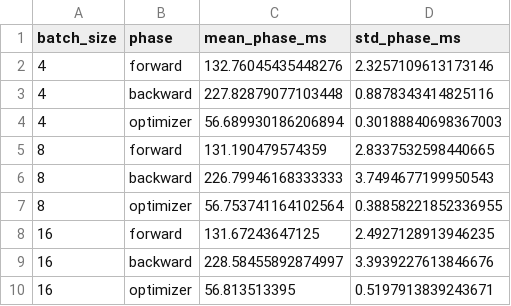
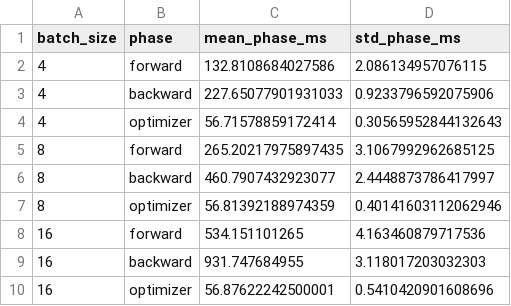
Before and after one commit to balaji025/COMP597_PROJECT, a CSV file: final_experiment_results/batchsize_3_analysis/phase_summary.csv, drawn as a sheet.

```diff
--- a/final_experiment_results/batchsize_3_analysis/phase_summary.csv
+++ b/final_experiment_results/batchsize_3_analysis/phase_summary.csv
@@ -1,10 +1,10 @@
 batch_size,phase,mean_phase_ms,std_phase_ms
-4,forward,132.76045435448276,2.3257109613173146
-4,backward,227.82879077103448,0.8878343414825116
-4,optimizer,56.689930186206894,0.30188840698367003
-8,forward,131.190479574359,2.8337532598440665
-8,backward,226.79946168333333,3.7494677199950543
-8,optimizer,56.753741164102564,0.38858221852336955
-16,forward,131.67243647125,2.4927128913946235
-16,backward,228.58455892874997,3.3939227613846676
-16,optimizer,56.813513395,0.5197913839243671
+4,forward,132.8108684027586,2.086134957076115
+4,backward,227.65077901931033,0.9233796592075906
+4,optimizer,56.71578859172414,0.30565952844132643
+8,forward,265.20217975897435,3.1067992962685125
+8,backward,460.7907432923077,2.4448873786417997
+8,optimizer,56.81392188974359,0.40141603112062946
+16,forward,534.151101265,4.163460879717536
+16,backward,931.747684955,3.118017203032303
+16,optimizer,56.87622242500001,0.5410420901608696
```
Also changed, not shown: final_experiment_results/batchsize_3_analysis/summary.csv, final_experiment_results/batchsize_3_analysis/timeline_summary.csv, 9 other files.
